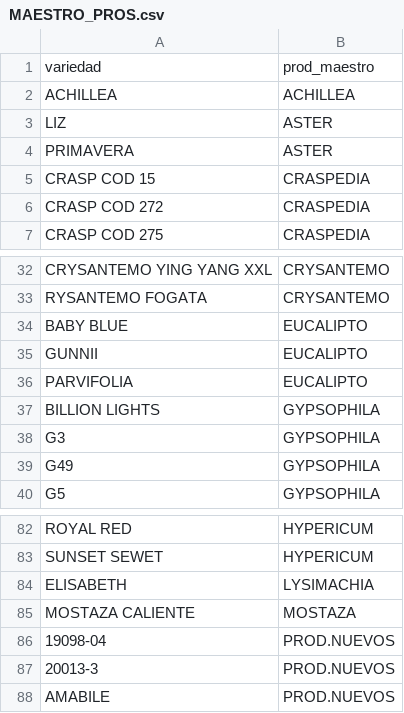
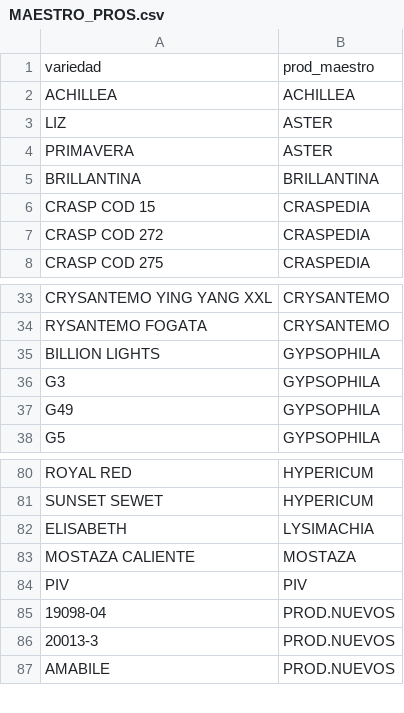
Before and after one commit to renealejo96/Dw_Florsani, a CSV file: data/cosechas/MAESTRO_PROS.csv, drawn as a sheet; only a part is shown, gaps mark what is left out; removed rows and columns are numbered as before the commit, all else as after; the diff names each change by its address in the sheet, - before the commit and + after, or states it on an @@ line.

Commit message:
fix(catalogos): homologar PIV y Brillantina independientes de Gypsophila y blindar eliminacion permanente de Eucaliptos

```diff
--- a/data/cosechas/MAESTRO_PROS.csv
+++ b/data/cosechas/MAESTRO_PROS.csv
+row 5: BRILLANTINA | BRILLANTINA
-row 34: BABY BLUE | EUCALIPTO
-row 35: GUNNII | EUCALIPTO
-row 36: PARVIFOLIA | EUCALIPTO
+row 84: PIV | PIV
```
Also changed, not shown: data/cosechas/productos_maestros.csv, data/cosechas/variedades.csv, 11 other files.
